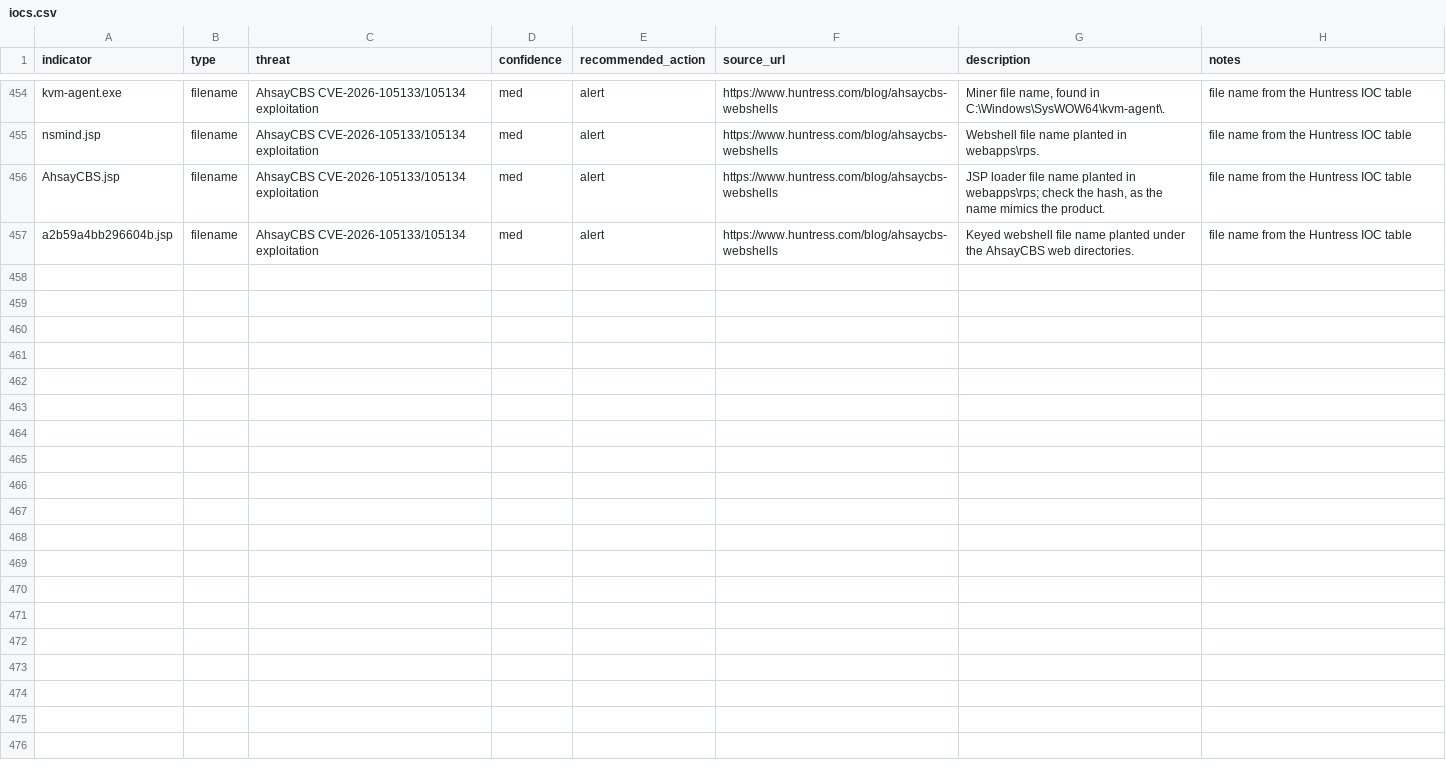
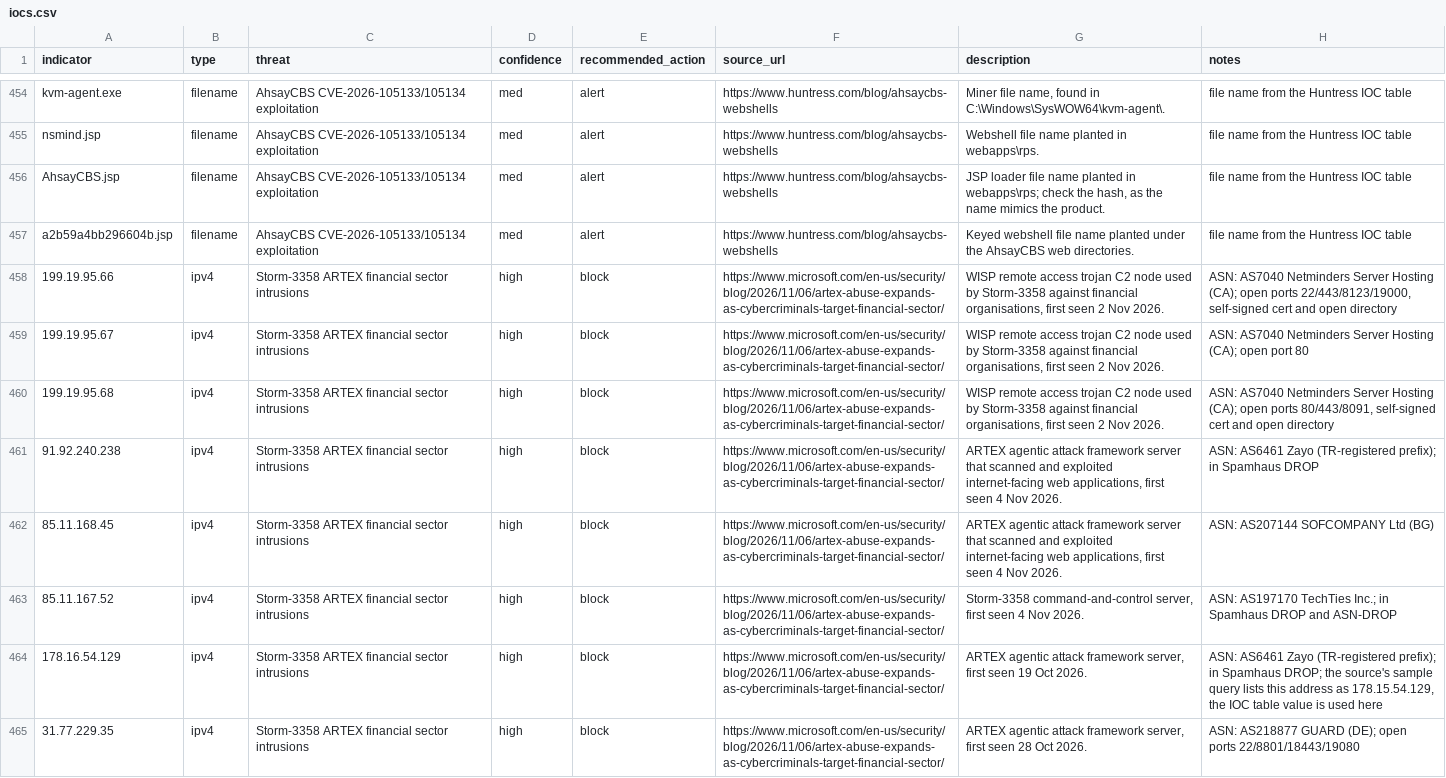
Before and after one commit to daniyyell-dev/rapid-threat-intel, a CSV file: all/iocs.csv, drawn as a sheet; only a part is shown, gaps mark what is left out.

Commit message:
Add Storm-3358 ARTEX financial sector IOCs (8 IPs, Microsoft)
Storm-3358 ARTEX financial sector intrusions: 8 IPv4 (3 WISP C2 nodes,
4 ARTEX servers, 1 C2 server), Microsoft Threat Intelligence. 4 IPs
confirmed in Spamhaus DROP; none on major cloud or CDN ranges, all block.

```diff
--- a/all/iocs.csv
+++ b/all/iocs.csv
@@ -457 +457,9 @@ AhsayCBS.jsp,filename,AhsayCBS CVE-2026-105133/105134 exploitation,med,alert,htt
 a2b59a4bb296604b.jsp,filename,AhsayCBS CVE-2026-105133/105134 exploitation,med,alert,https://www.huntress.com/blog/ahsaycbs-webshells,Keyed webshell file name planted under the AhsayCBS web directories.,file name from the Huntress IOC table
+199.19.95.66,ipv4,Storm-3358 ARTEX financial sector intrusions,high,block,https://www.microsoft.com/en-us/security/blog/2026/11/06/artex-abuse-expands-as-cybercriminals-target-financial-sector/,"WISP remote access trojan C2 node used by Storm-3358 against financial organisations, first seen 2 Nov 2026.","ASN: AS7040 Netminders Server Hosting (CA); open ports 22/443/8123/19000, self-signed cert and open directory"
+199.19.95.67,ipv4,Storm-3358 ARTEX financial sector intrusions,high,block,https://www.microsoft.com/en-us/security/blog/2026/11/06/artex-abuse-expands-as-cybercriminals-target-financial-sector/,"WISP remote access trojan C2 node used by Storm-3358 against financial organisations, first seen 2 Nov 2026.",ASN: AS7040 Netminders Server Hosting (CA); open port 80
+199.19.95.68,ipv4,Storm-3358 ARTEX financial sector intrusions,high,block,https://www.microsoft.com/en-us/security/blog/2026/11/06/artex-abuse-expands-as-cybercriminals-target-financial-sector/,"WISP remote access trojan C2 node used by Storm-3358 against financial organisations, first seen 2 Nov 2026.","ASN: AS7040 Netminders Server Hosting (CA); open ports 80/443/8091, self-signed cert and open directory"
+91.92.240.238,ipv4,Storm-3358 ARTEX financial sector intrusions,high,block,https://www.microsoft.com/en-us/security/blog/2026/11/06/artex-abuse-expands-as-cybercriminals-target-financial-sector/,"ARTEX agentic attack framework server that scanned and exploited internet-facing web applications, first seen 4 Nov 2026.",ASN: AS6461 Zayo (TR-registered prefix); in Spamhaus DROP
+85.11.168.45,ipv4,Storm-3358 ARTEX financial sector intrusions,high,block,https://www.microsoft.com/en-us/security/blog/2026/11/06/artex-abuse-expands-as-cybercriminals-target-financial-sector/,"ARTEX agentic attack framework server that scanned and exploited internet-facing web applications, first seen 4 Nov 2026.",ASN: AS207144 SOFCOMPANY Ltd (BG)
+85.11.167.52,ipv4,Storm-3358 ARTEX financial sector intrusions,high,block,https://www.microsoft.com/en-us/security/blog/2026/11/06/artex-abuse-expands-as-cybercriminals-target-financial-sector/,"Storm-3358 command-and-control server, first seen 4 Nov 2026.",ASN: AS197170 TechTies Inc.; in Spamhaus DROP and ASN-DROP
+178.16.54.129,ipv4,Storm-3358 ARTEX financial sector intrusions,high,block,https://www.microsoft.com/en-us/security/blog/2026/11/06/artex-abuse-expands-as-cybercriminals-target-financial-sector/,"ARTEX agentic attack framework server, first seen 19 Oct 2026.","ASN: AS6461 Zayo (TR-registered prefix); in Spamhaus DROP; the source's sample query lists this address as 178.15.54.129, the IOC table value is used here"
+31.77.229.35,ipv4,Storm-3358 ARTEX financial sector intrusions,high,block,https://www.microsoft.com/en-us/security/blog/2026/11/06/artex-abuse-expands-as-cybercriminals-target-financial-sector/,"ARTEX agentic attack framework server, first seen 28 Oct 2026.",ASN: AS218877 GUARD (DE); open ports 22/8801/18443/19080
```
Also changed, not shown: all/defender_xdr_indicators.csv, 31 other files.
